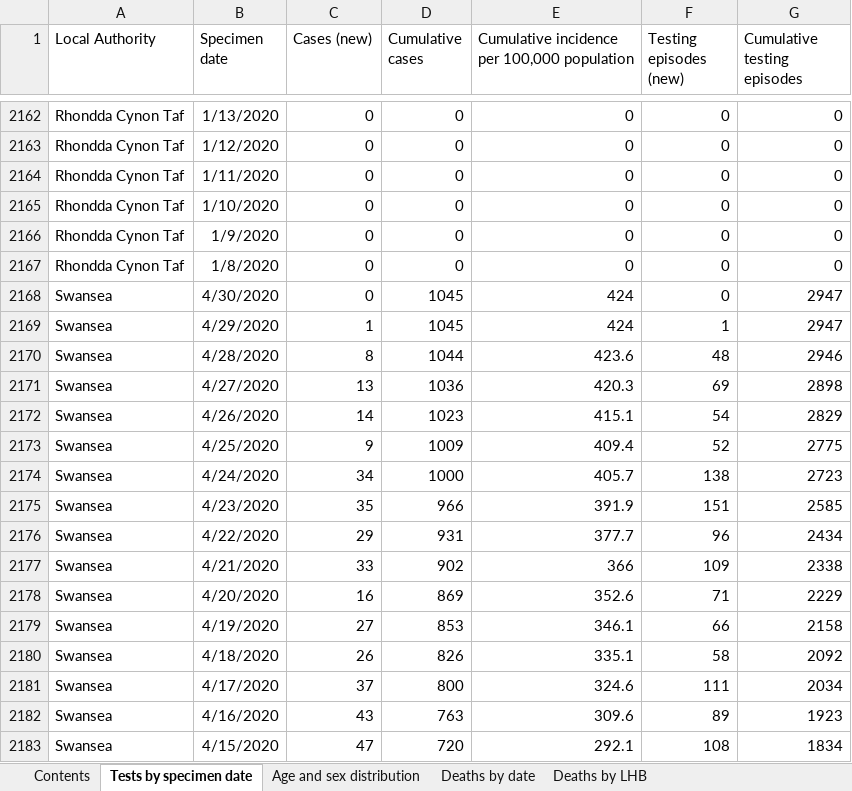
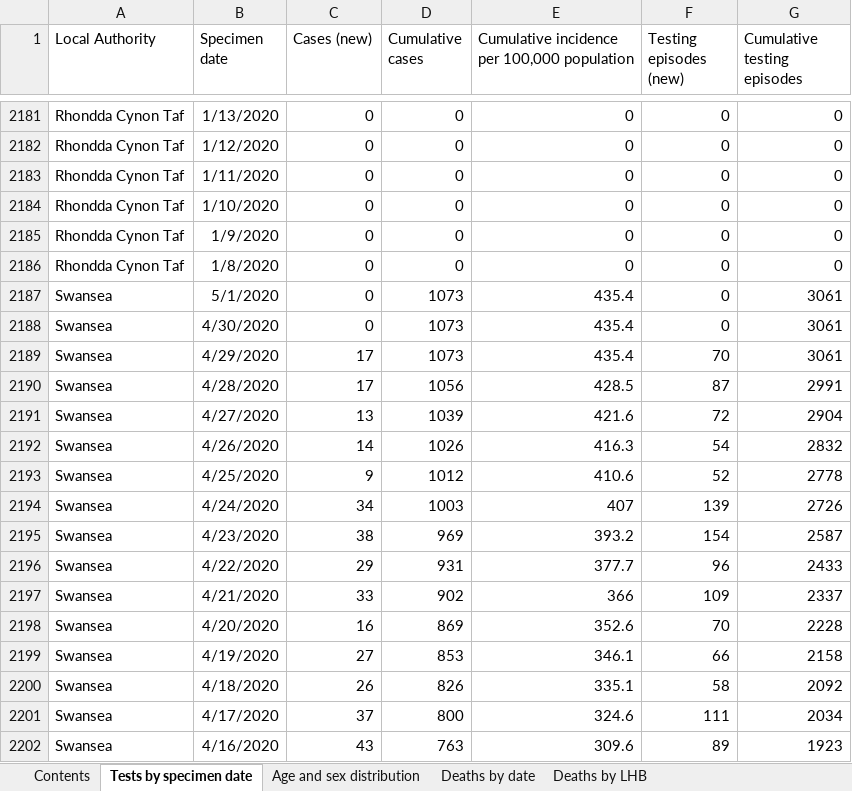
Before and after one commit to airallergy/covid-19-choropleth-map-uk, an Excel workbook: data/csv/src/data_latest_wls.xlsx, sheet Tests by specimen date, drawn as a sheet; only a part is shown, gaps mark what is left out; the shorter side is filled out with more unchanged rows; values as stored, in another font and other column widths than the file's, no borders; removed rows and columns are numbered as before the commit, all else as after; the diff covers the shown part only; the diff names each change by its address in the sheet, - before the commit and + after, or states it on an @@ line.

```diff
--- a/data/csv/src/data_latest_wls.xlsx (sheet Tests by specimen date)
+++ b/data/csv/src/data_latest_wls.xlsx (sheet Tests by specimen date)
+row 2187: Swansea | 5/1/2020 | 0 | 1073 | 435.4 | 0 | 3061
-D2188 (Cumulative cases): 1045
+D2188 (Cumulative cases): 1073
-E2188: 424
+E2188: 435.4
-G2188 (Cumulative testing episodes): 2947
+G2188 (Cumulative testing episodes): 3061
-row 2169: Swansea | 4/29/2020 | 1 | 1045 | 424 | 1 | 2947
-row 2170: Swansea | 4/28/2020 | 8 | 1044 | 423.6 | 48 | 2946
+row 2189: Swansea | 4/29/2020 | 17 | 1073 | 435.4 | 70 | 3061
+row 2190: Swansea | 4/28/2020 | 17 | 1056 | 428.5 | 87 | 2991
-D2191 (Cumulative cases): 1036
+D2191 (Cumulative cases): 1039
-E2191: 420.3
+E2191: 421.6
-F2191 (Testing episodes (new)): 69
+F2191 (Testing episodes (new)): 72
-G2191 (Cumulative testing episodes): 2898
+G2191 (Cumulative testing episodes): 2904
-D2192 (Cumulative cases): 1023
+D2192 (Cumulative cases): 1026
-E2192: 415.1
+E2192: 416.3
-G2192 (Cumulative testing episodes): 2829
+G2192 (Cumulative testing episodes): 2832
-D2193 (Cumulative cases): 1009
+D2193 (Cumulative cases): 1012
-E2193: 409.4
+E2193: 410.6
-G2193 (Cumulative testing episodes): 2775
+G2193 (Cumulative testing episodes): 2778
-D2194 (Cumulative cases): 1000
+D2194 (Cumulative cases): 1003
-E2194: 405.7
+E2194: 407
-F2194 (Testing episodes (new)): 138
+F2194 (Testing episodes (new)): 139
-G2194 (Cumulative testing episodes): 2723
+G2194 (Cumulative testing episodes): 2726
-row 2175: Swansea | 4/23/2020 | 35 | 966 | 391.9 | 151 | 2585
+row 2195: Swansea | 4/23/2020 | 38 | 969 | 393.2 | 154 | 2587
-G2196 (Cumulative testing episodes): 2434
+G2196 (Cumulative testing episodes): 2433
-G2197 (Cumulative testing episodes): 2338
+G2197 (Cumulative testing episodes): 2337
-F2198 (Testing episodes (new)): 71
+F2198 (Testing episodes (new)): 70
-G2198 (Cumulative testing episodes): 2229
+G2198 (Cumulative testing episodes): 2228
```
Also changed, not shown: 43 added rows, 20 removed rows and 351 edited cells elsewhere in this sheet, sheet Age and sex distribution, sheet Deaths by date, sheet Deaths by LHB, sheet Contents, 9 other files.
